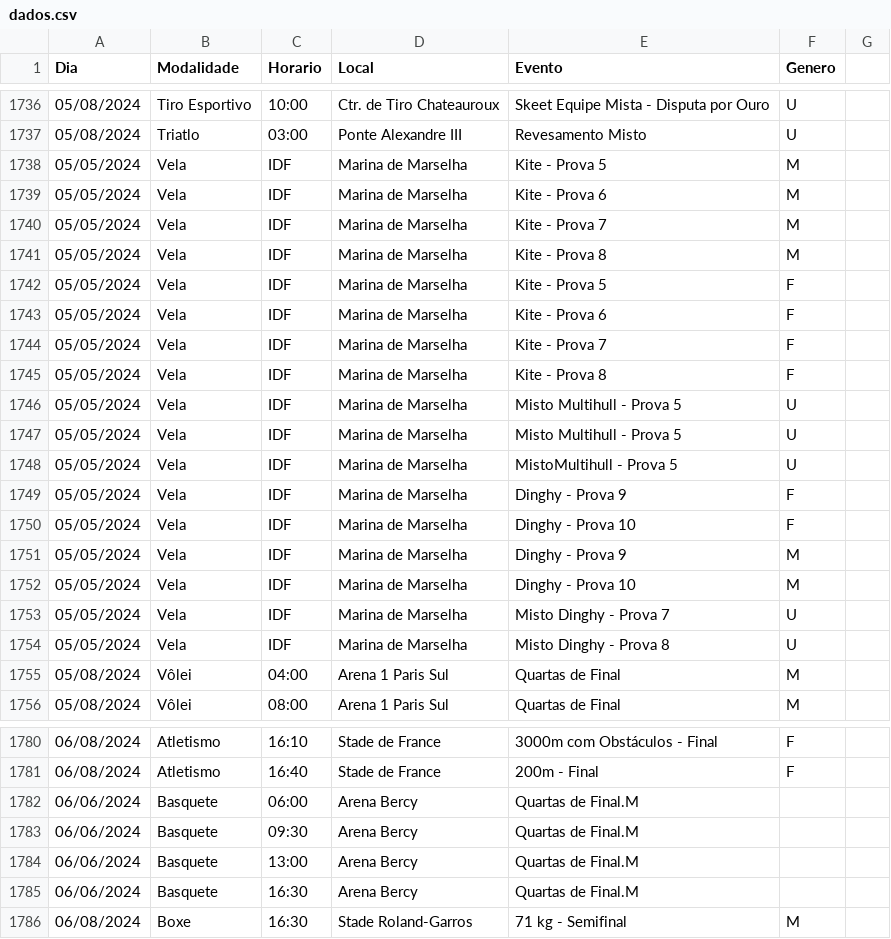
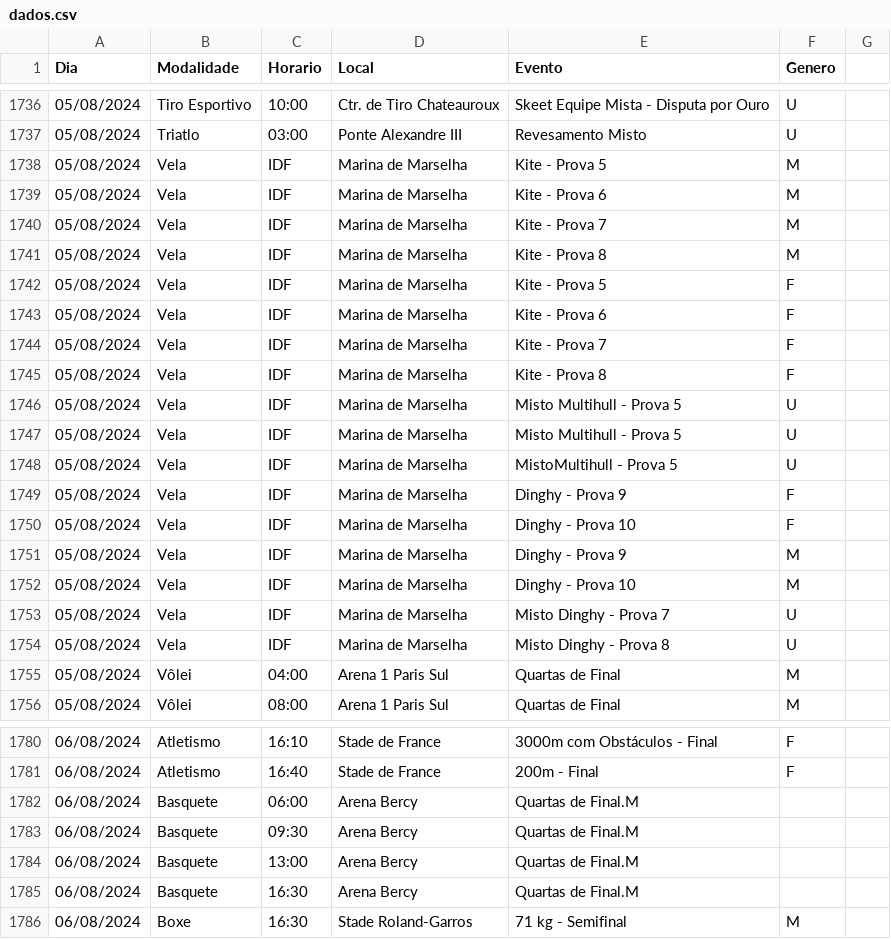
Before and after one commit to leandroohsr/MC656, a CSV file: src/assets/Dados/dados.csv, drawn as a sheet; only a part is shown, gaps mark what is left out; the diff covers the shown part only.

```diff
--- a/src/assets/Dados/dados.csv
+++ b/src/assets/Dados/dados.csv
@@ -1737,19 +1737,19 @@ Dia,Modalidade,Horario,Local,Evento,Genero
 05/08/2024,Triatlo,03:00,Ponte Alexandre III,Revesamento Misto,U
-05/05/2024,Vela,IDF,Marina de Marselha,Kite - Prova 5,M
-05/05/2024,Vela,IDF,Marina de Marselha,Kite - Prova 6,M
-05/05/2024,Vela,IDF,Marina de Marselha,Kite - Prova 7,M
-05/05/2024,Vela,IDF,Marina de Marselha,Kite - Prova 8,M
-05/05/2024,Vela,IDF,Marina de Marselha,Kite - Prova 5,F
-05/05/2024,Vela,IDF,Marina de Marselha,Kite - Prova 6,F
-05/05/2024,Vela,IDF,Marina de Marselha,Kite - Prova 7,F
-05/05/2024,Vela,IDF,Marina de Marselha,Kite - Prova 8,F
-05/05/2024,Vela,IDF,Marina de Marselha,Misto Multihull - Prova 5,U
-05/05/2024,Vela,IDF,Marina de Marselha,Misto Multihull - Prova 5,U
-05/05/2024,Vela,IDF,Marina de Marselha,MistoMultihull - Prova 5,U
-05/05/2024,Vela,IDF,Marina de Marselha,Dinghy - Prova 9,F
-05/05/2024,Vela,IDF,Marina de Marselha,Dinghy - Prova 10,F
-05/05/2024,Vela,IDF,Marina de Marselha,Dinghy - Prova 9,M
-05/05/2024,Vela,IDF,Marina de Marselha,Dinghy - Prova 10,M
-05/05/2024,Vela,IDF,Marina de Marselha,Misto Dinghy - Prova 7,U
-05/05/2024,Vela,IDF,Marina de Marselha,Misto Dinghy - Prova 8,U
+05/08/2024,Vela,IDF,Marina de Marselha,Kite - Prova 5,M
+05/08/2024,Vela,IDF,Marina de Marselha,Kite - Prova 6,M
+05/08/2024,Vela,IDF,Marina de Marselha,Kite - Prova 7,M
+05/08/2024,Vela,IDF,Marina de Marselha,Kite - Prova 8,M
+05/08/2024,Vela,IDF,Marina de Marselha,Kite - Prova 5,F
+05/08/2024,Vela,IDF,Marina de Marselha,Kite - Prova 6,F
+05/08/2024,Vela,IDF,Marina de Marselha,Kite - Prova 7,F
+05/08/2024,Vela,IDF,Marina de Marselha,Kite - Prova 8,F
+05/08/2024,Vela,IDF,Marina de Marselha,Misto Multihull - Prova 5,U
+05/08/2024,Vela,IDF,Marina de Marselha,Misto Multihull - Prova 5,U
+05/08/2024,Vela,IDF,Marina de Marselha,MistoMultihull - Prova 5,U
+05/08/2024,Vela,IDF,Marina de Marselha,Dinghy - Prova 9,F
+05/08/2024,Vela,IDF,Marina de Marselha,Dinghy - Prova 10,F
+05/08/2024,Vela,IDF,Marina de Marselha,Dinghy - Prova 9,M
+05/08/2024,Vela,IDF,Marina de Marselha,Dinghy - Prova 10,M
+05/08/2024,Vela,IDF,Marina de Marselha,Misto Dinghy - Prova 7,U
+05/08/2024,Vela,IDF,Marina de Marselha,Misto Dinghy - Prova 8,U
 05/08/2024,Vôlei,04:00,Arena 1 Paris Sul,Quartas de Final,M
@@ -1781,6 +1781,6 @@ Dia,Modalidade,Horario,Local,Evento,Genero
 06/08/2024,Atletismo,16:40,Stade de France,200m - Final,F
-06/06/2024,Basquete,06:00,Arena Bercy,Quartas de Final.M
-06/06/2024,Basquete,09:30,Arena Bercy,Quartas de Final.M
-06/06/2024,Basquete,13:00,Arena Bercy,Quartas de Final.M
-06/06/2024,Basquete,16:30,Arena Bercy,Quartas de Final.M
+06/08/2024,Basquete,06:00,Arena Bercy,Quartas de Final.M
+06/08/2024,Basquete,09:30,Arena Bercy,Quartas de Final.M
+06/08/2024,Basquete,13:00,Arena Bercy,Quartas de Final.M
+06/08/2024,Basquete,16:30,Arena Bercy,Quartas de Final.M
 06/08/2024,Boxe,16:30,Stade Roland-Garros,71 kg - Semifinal,M
```
Also changed, not shown: 10 edited cells elsewhere in this file, 1 other file.
